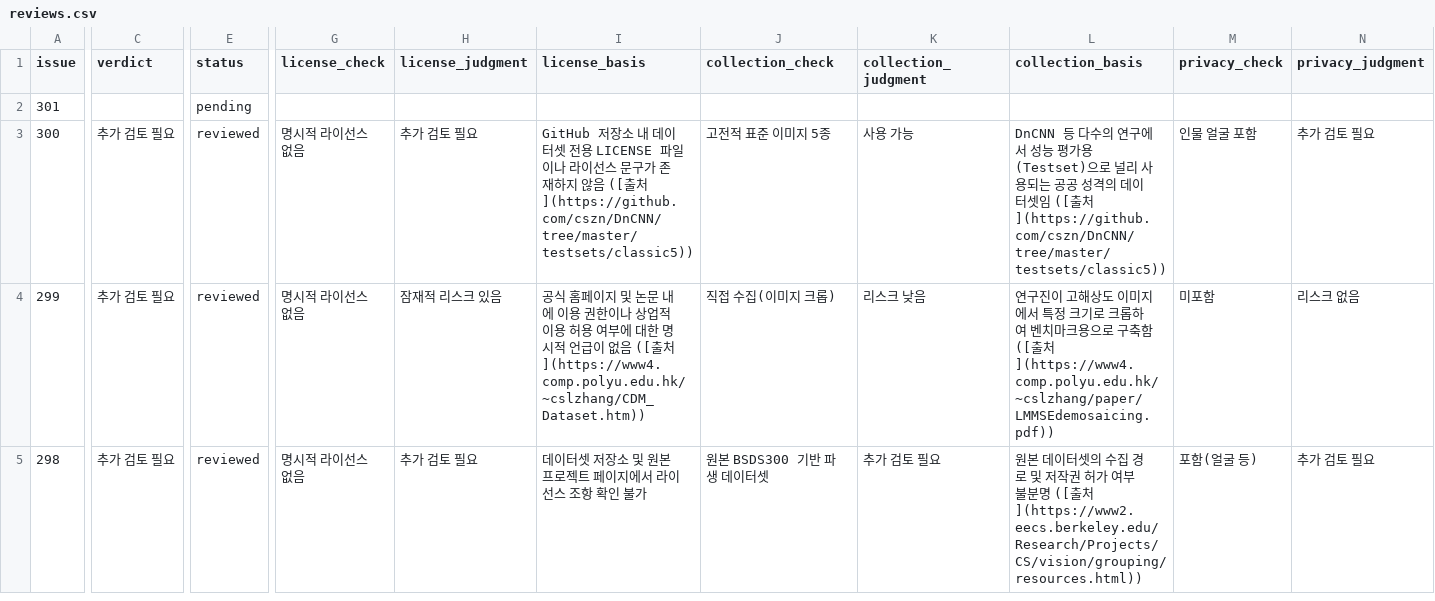
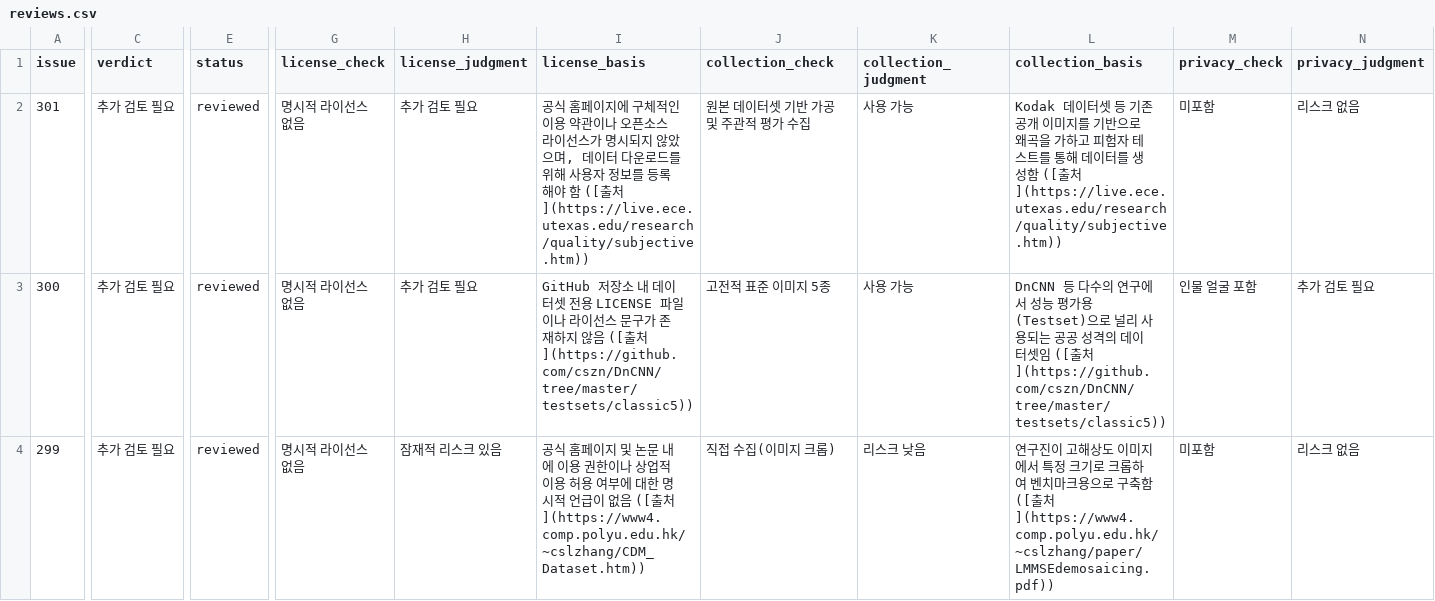
Before and after one commit to aigovsensing/dataset-review, a CSV file: docs/data/reviews.csv, drawn as a sheet; only a part is shown, gaps mark what is left out; the shorter side is filled out with more unchanged rows; the diff covers the shown part only; the diff names each change by its address in the sheet, - before the commit and + after, or states it on an @@ line.

```diff
--- a/docs/data/reviews.csv
+++ b/docs/data/reviews.csv
-C2 (verdict): (empty)
+C2 (verdict): 추가 검토 필요
-E2 (status): pending
+E2 (status): reviewed
-G2 (license_check): (empty)
+G2 (license_check): 명시적 라이선스 없음
-H2 (license_judgment): (empty)
+H2 (license_judgment): 추가 검토 필요
-I2 (license_basis): (empty)
+I2 (license_basis): 공식 홈페이지에 구체적인 이용 약관이나 오픈소스 라이선스가 명시되지 않았으며, 데이터 다운로드를 위해 사용자 정보를 등록해야 함 ([출처](https://live.ece.utexas.edu/research/quality/subjective.htm))
-J2 (collection_check): (empty)
+J2 (collection_check): 원본 데이터셋 기반 가공 및 주관적 평가 수집
-K2 (collection_judgment): (empty)
+K2 (collection_judgment): 사용 가능
-L2 (collection_basis): (empty)
+L2 (collection_basis): Kodak 데이터셋 등 기존 공개 이미지를 기반으로 왜곡을 가하고 피험자 테스트를 통해 데이터를 생성함 ([출처](https://live.ece.utexas.edu/research/quality/subjective.htm))
-M2 (privacy_check): (empty)
+M2 (privacy_check): 미포함
-N2 (privacy_judgment): (empty)
+N2 (privacy_judgment): 리스크 없음
```
Also changed, not shown: 4 edited cells elsewhere in this file, 2 other files.
